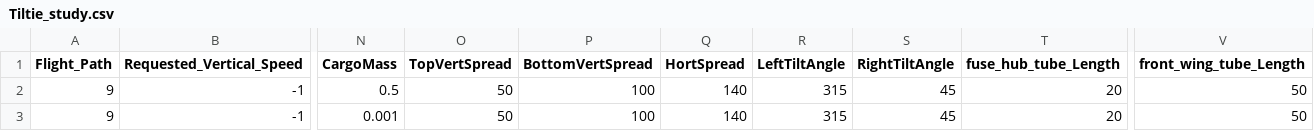
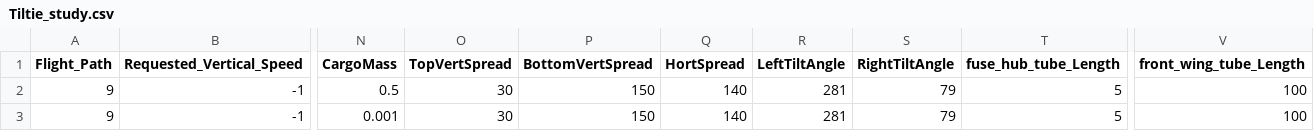
Before and after one commit to symbench/athens-graphops, a CSV file: designs-hackathon2/Tiltie_study.csv, drawn as a sheet; only a part is shown, gaps mark what is left out; the diff names each change by its address in the sheet, - before the commit and + after, or states it on an @@ line.

Commit message:
Update Tiltie_study.csv

```diff
--- a/designs-hackathon2/Tiltie_study.csv
+++ b/designs-hackathon2/Tiltie_study.csv
-O2:O3 (TopVertSpread): 50
+O2:O3 (TopVertSpread): 30
-P2:P3 (BottomVertSpread): 100
+P2:P3 (BottomVertSpread): 150
-R2:R3 (LeftTiltAngle): 315
+R2:R3 (LeftTiltAngle): 281
-S2:S3 (RightTiltAngle): 45
+S2:S3 (RightTiltAngle): 79
-T2:T3 (fuse_hub_tube_Length): 20
+T2:T3 (fuse_hub_tube_Length): 5
-V2:V3 (front_wing_tube_Length): 50
+V2:V3 (front_wing_tube_Length): 100
```
